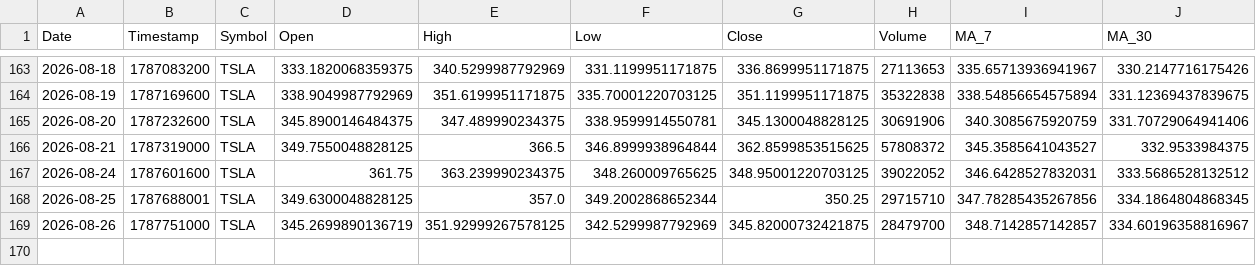
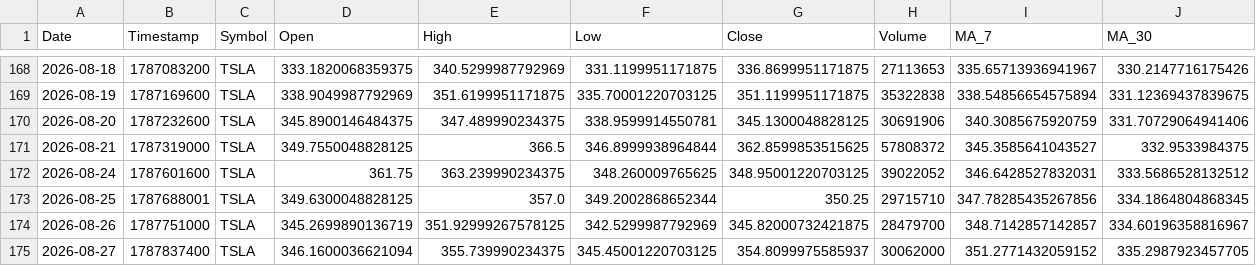
Before and after one commit to Mohammedimad01/market-data-pipeline, a CSV file: data/stocks.csv, drawn as a sheet; only a part is shown, gaps mark what is left out; rows hold the shown columns only; the diff covers the shown part only; the diff names each change by its address in the sheet, - before the commit and + after, or states it on an @@ line.

```diff
--- a/data/stocks.csv
+++ b/data/stocks.csv
+row 175: 2026-08-27 | 1787837400 | TSLA | 346.1600036621094 | 355.739990234375 | 345.45001220703125 | 354.8099975585937 | 30062000 | 351.2771432059152 | 335.2987923457705
```
Also changed, not shown: 5 added rows and 4 edited cells elsewhere in this file, data/crypto.csv, 6 other files.
